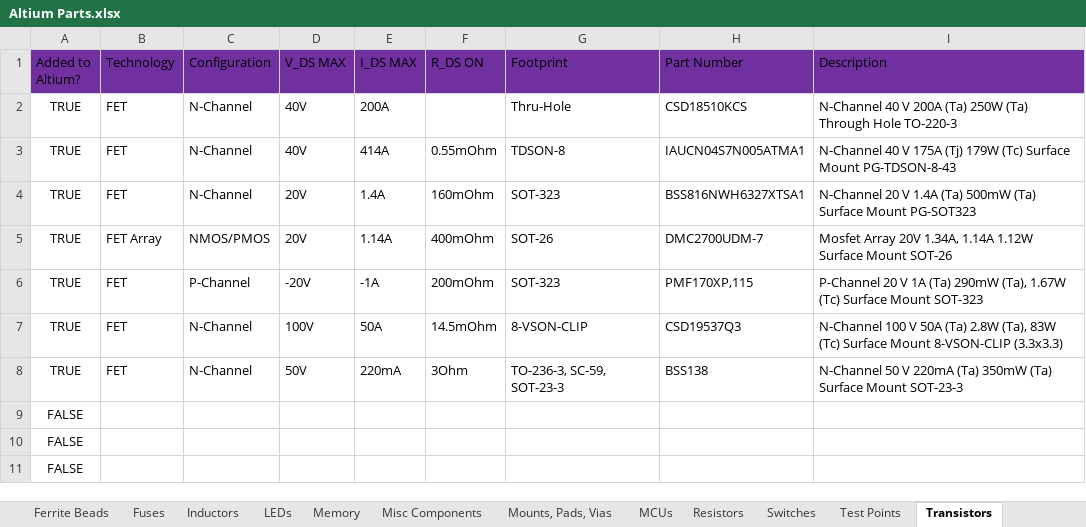
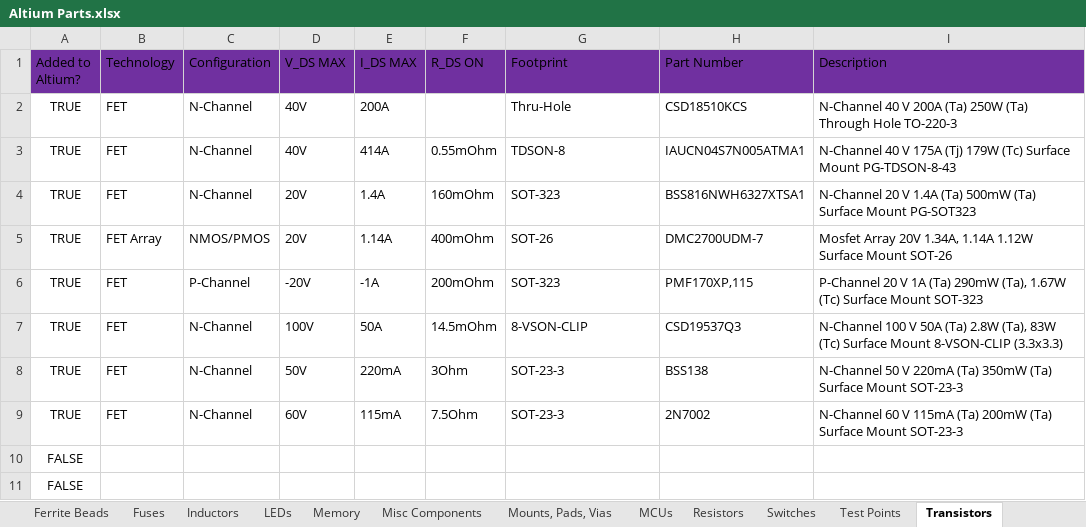
Before and after one commit to uf-mil-electrical/MIL-Altium, an Excel workbook: Altium Parts.xlsx, sheet Transistors, drawn as a sheet; only a part is shown; values as stored, in another font and other column widths than the file's, no borders; table styles not drawn; removed rows and columns are numbered as before the commit, all else as after; the diff names each change by its address in the sheet, - before the commit and + after, or states it on an @@ line.

```diff
--- a/Altium Parts.xlsx (sheet Transistors)
+++ b/Altium Parts.xlsx (sheet Transistors)
-G8 (Footprint): TO-236-3, SC-59, SOT-23-3
+G8 (Footprint): SOT-23-3
-row 9: FALSE
+row 9: TRUE | FET | N-Channel | 60V | 115mA | 7.5Ohm | SOT-23-3 | 2N7002 | N-Channel 60 V 115mA (Ta) 200mW (Ta) Surface Mount SOT-23-3
```
Also changed, not shown: sheet Voltage Regulators, sheet Resistors, sheet Diodes, 8 other files.
